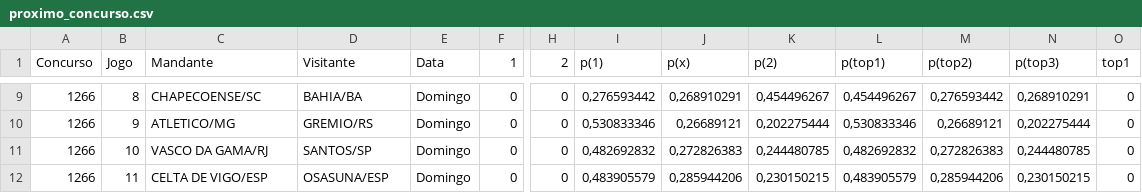
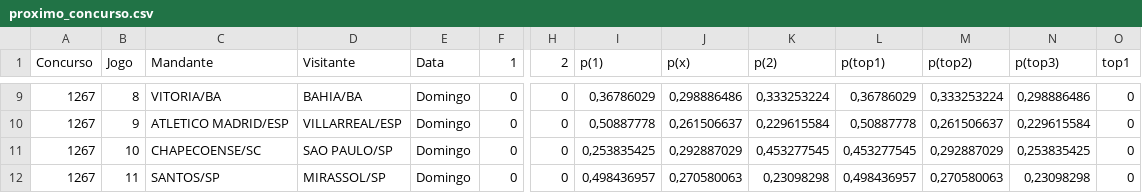
Before and after one commit to marcosvilhena87/loteca-8s-6d-0t-10-5-5, a CSV file: data/proximo_concurso.csv, drawn as a sheet; only a part is shown, gaps mark what is left out; the diff covers the shown part only; the diff names each change by its address in the sheet, - before the commit and + after, or states it on an @@ line.

```diff
--- a/data/proximo_concurso.csv
+++ b/data/proximo_concurso.csv
-A9:A12 (Concurso): 1266
+A9:A12 (Concurso): 1267
-C9 (Mandante): CHAPECOENSE/SC
+C9 (Mandante): VITORIA/BA
-I9 (p(1)): 0,276593442
+I9 (p(1)): 0,36786029
-J9 (p(x)): 0,268910291
+J9 (p(x)): 0,298886486
-K9 (p(2)): 0,454496267
+K9 (p(2)): 0,333253224
-L9 (p(top1)): 0,454496267
+L9 (p(top1)): 0,36786029
-M9 (p(top2)): 0,276593442
+M9 (p(top2)): 0,333253224
-N9 (p(top3)): 0,268910291
+N9 (p(top3)): 0,298886486
-C10 (Mandante): ATLETICO/MG
+C10 (Mandante): ATLETICO MADRID/ESP
-D10 (Visitante): GREMIO/RS
+D10 (Visitante): VILLARREAL/ESP
-I10 (p(1)): 0,530833346
+I10 (p(1)): 0,50887778
-J10 (p(x)): 0,26689121
+J10 (p(x)): 0,261506637
-K10 (p(2)): 0,202275444
+K10 (p(2)): 0,229615584
-L10 (p(top1)): 0,530833346
+L10 (p(top1)): 0,50887778
-M10 (p(top2)): 0,26689121
+M10 (p(top2)): 0,261506637
-N10 (p(top3)): 0,202275444
+N10 (p(top3)): 0,229615584
-C11 (Mandante): VASCO DA GAMA/RJ
+C11 (Mandante): CHAPECOENSE/SC
-D11 (Visitante): SANTOS/SP
+D11 (Visitante): SAO PAULO/SP
-I11 (p(1)): 0,482692832
+I11 (p(1)): 0,253835425
-J11 (p(x)): 0,272826383
+J11 (p(x)): 0,292887029
-K11 (p(2)): 0,244480785
+K11 (p(2)): 0,453277545
-L11 (p(top1)): 0,482692832
+L11 (p(top1)): 0,453277545
-M11 (p(top2)): 0,272826383
+M11 (p(top2)): 0,292887029
-N11 (p(top3)): 0,244480785
+N11 (p(top3)): 0,253835425
-C12 (Mandante): CELTA DE VIGO/ESP
+C12 (Mandante): SANTOS/SP
-D12 (Visitante): OSASUNA/ESP
+D12 (Visitante): MIRASSOL/SP
-I12 (p(1)): 0,483905579
+I12 (p(1)): 0,498436957
-J12 (p(x)): 0,285944206
+J12 (p(x)): 0,270580063
-K12 (p(2)): 0,230150215
+K12 (p(2)): 0,23098298
-L12 (p(top1)): 0,483905579
+L12 (p(top1)): 0,498436957
-M12 (p(top2)): 0,285944206
+M12 (p(top2)): 0,270580063
-N12 (p(top3)): 0,230150215
+N12 (p(top3)): 0,23098298
```
Also changed, not shown: 90 edited cells elsewhere in this file, data/concursos_anteriores.csv.
